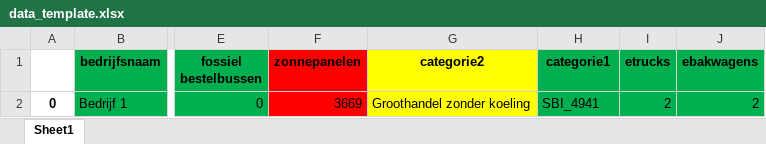
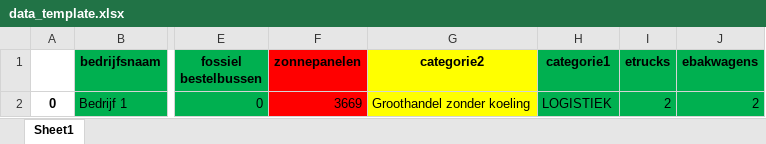
Before and after one commit to DatalabHvA/bedrijven_dashboard_1, an Excel workbook: data_template.xlsx, sheet Sheet1, drawn as a sheet; only a part is shown, gaps mark what is left out; values as stored, in another font and other column widths than the file's, no borders; the diff names each change by its address in the sheet, - before the commit and + after, or states it on an @@ line.

Commit message:
change back to LOGISTIEK

```diff
--- a/data_template.xlsx (sheet Sheet1)
+++ b/data_template.xlsx (sheet Sheet1)
-H2 (categorie1): SBI_4941
+H2 (categorie1): LOGISTIEK
```
